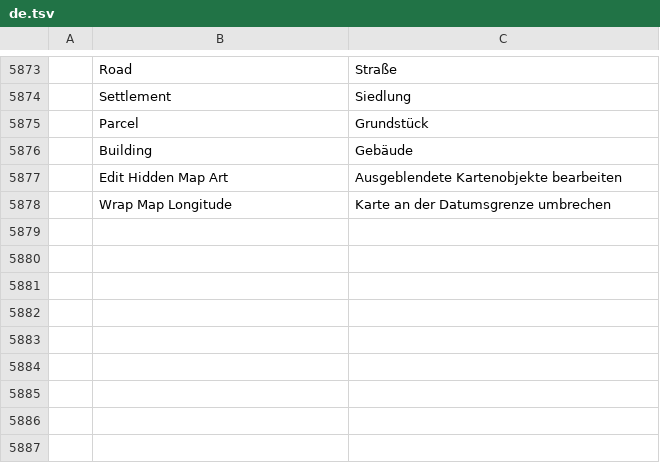
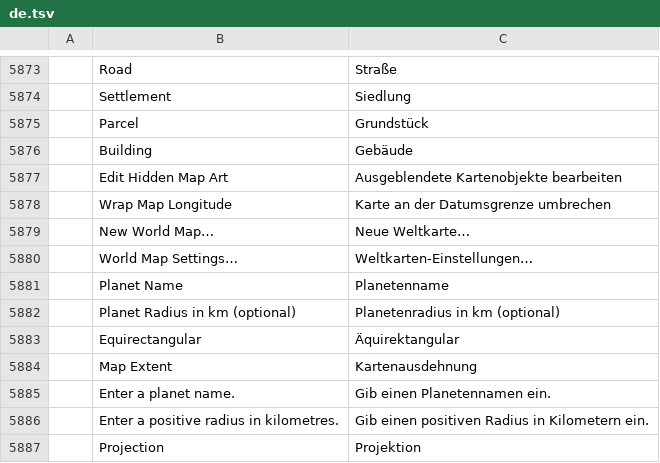
Before and after one commit to samuel-alex-ui/vectorcraft, a TSV file: crates/ui-egui/src/i18n/de.tsv, drawn as a sheet; only a part is shown, gaps mark what is left out; the diff names each change by its address in the sheet, - before the commit and + after, or states it on an @@ line.

Commit message:
AETH-08: add world-map settings dialog

```diff
--- a/crates/ui-egui/src/i18n/de.tsv
+++ b/crates/ui-egui/src/i18n/de.tsv
+row 5879:  | New World Map… | Neue Weltkarte…
+row 5880:  | World Map Settings… | Weltkarten-Einstellungen…
+row 5881:  | Planet Name | Planetenname
+row 5882:  | Planet Radius in km (optional) | Planetenradius in km (optional)
+row 5883:  | Equirectangular | Äquirektangular
+row 5884:  | Map Extent | Kartenausdehnung
+row 5885:  | Enter a planet name. | Gib einen Planetennamen ein.
+row 5886:  | Enter a positive radius in kilometres. | Gib einen positiven Radius in Kilometern ein.
+row 5887:  | Projection | Projektion
```
Also changed, not shown: 10 other files.
